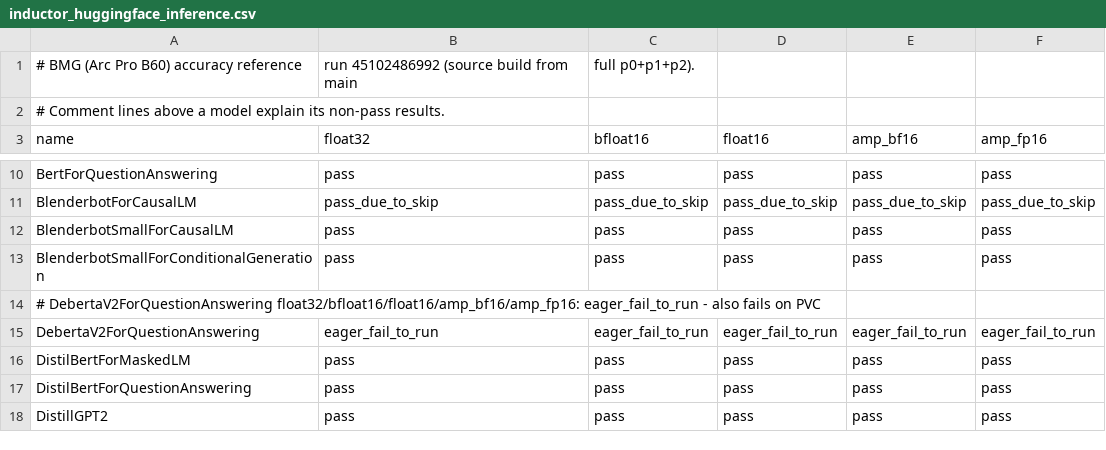
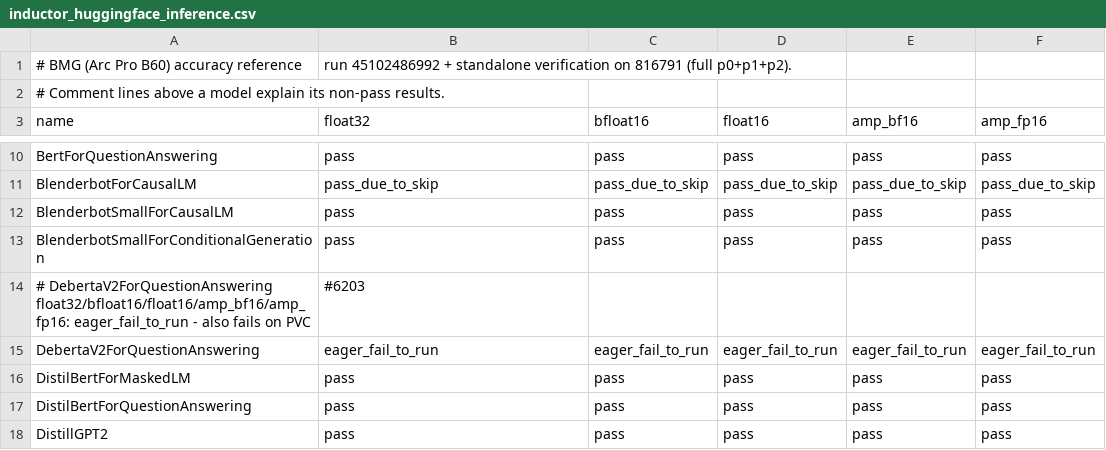
Before and after one commit to intel/torch-xpu-ops, a CSV file: .github/ci_expected_accuracy/bmg/inductor_huggingface_inference.csv, drawn as a sheet; only a part is shown, gaps mark what is left out.

```diff
--- a/.github/ci_expected_accuracy/bmg/inductor_huggingface_inference.csv
+++ b/.github/ci_expected_accuracy/bmg/inductor_huggingface_inference.csv
@@ -1,2 +1,2 @@
-# BMG (Arc Pro B60) accuracy reference, run 45102486992 (source build from main, full p0+p1+p2).
+# BMG (Arc Pro B60) accuracy reference, run 45102486992 + standalone verification on 816791 (full p0+p1+p2).
 # Comment lines above a model explain its non-pass results.
@@ -13,3 +13,3 @@ BlenderbotSmallForCausalLM,pass,pass,pass,pass,pass
 BlenderbotSmallForConditionalGeneration,pass,pass,pass,pass,pass
-# DebertaV2ForQuestionAnswering float32/bfloat16/float16/amp_bf16/amp_fp16: eager_fail_to_run - also fails on PVC
+# DebertaV2ForQuestionAnswering float32/bfloat16/float16/amp_bf16/amp_fp16: eager_fail_to_run - also fails on PVC, #6203
 DebertaV2ForQuestionAnswering,eager_fail_to_run,eager_fail_to_run,eager_fail_to_run,eager_fail_to_run,eager_fail_to_run
```
Also changed, not shown: .github/ci_expected_accuracy/bmg/inductor_huggingface_training.csv, .github/ci_expected_accuracy/bmg/inductor_timm_models_inference.csv, 3 other files.
